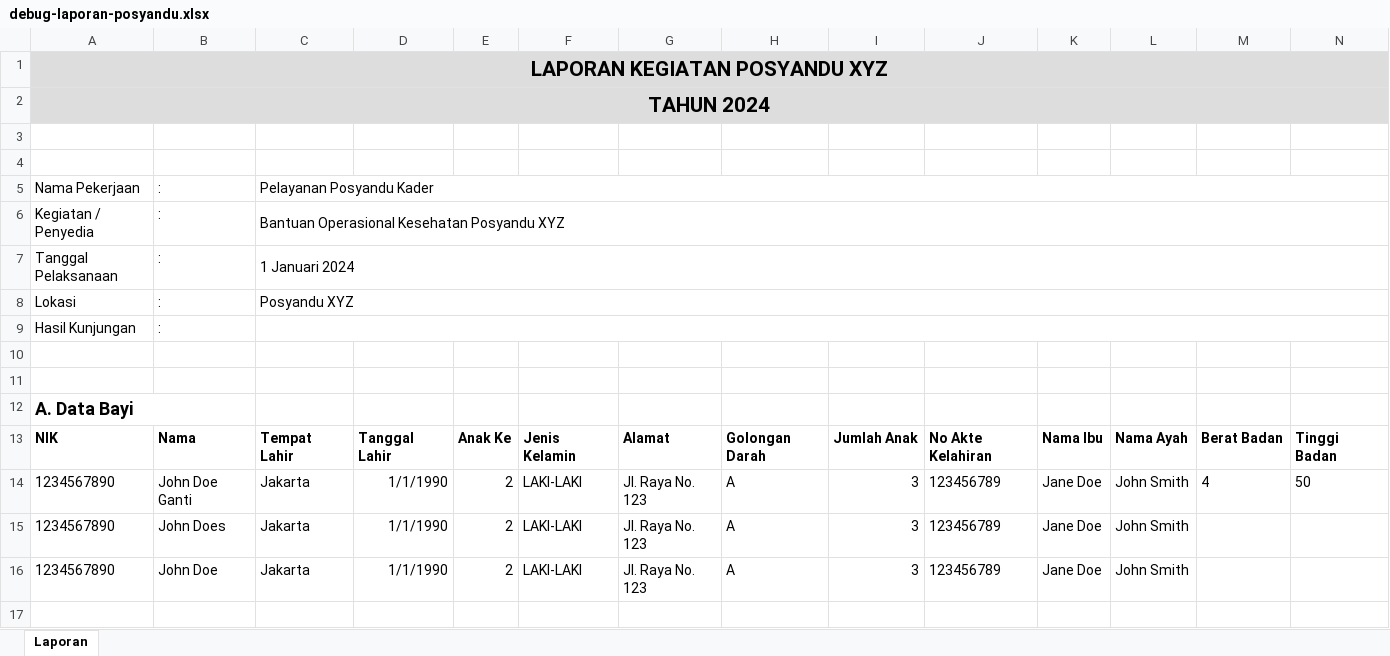
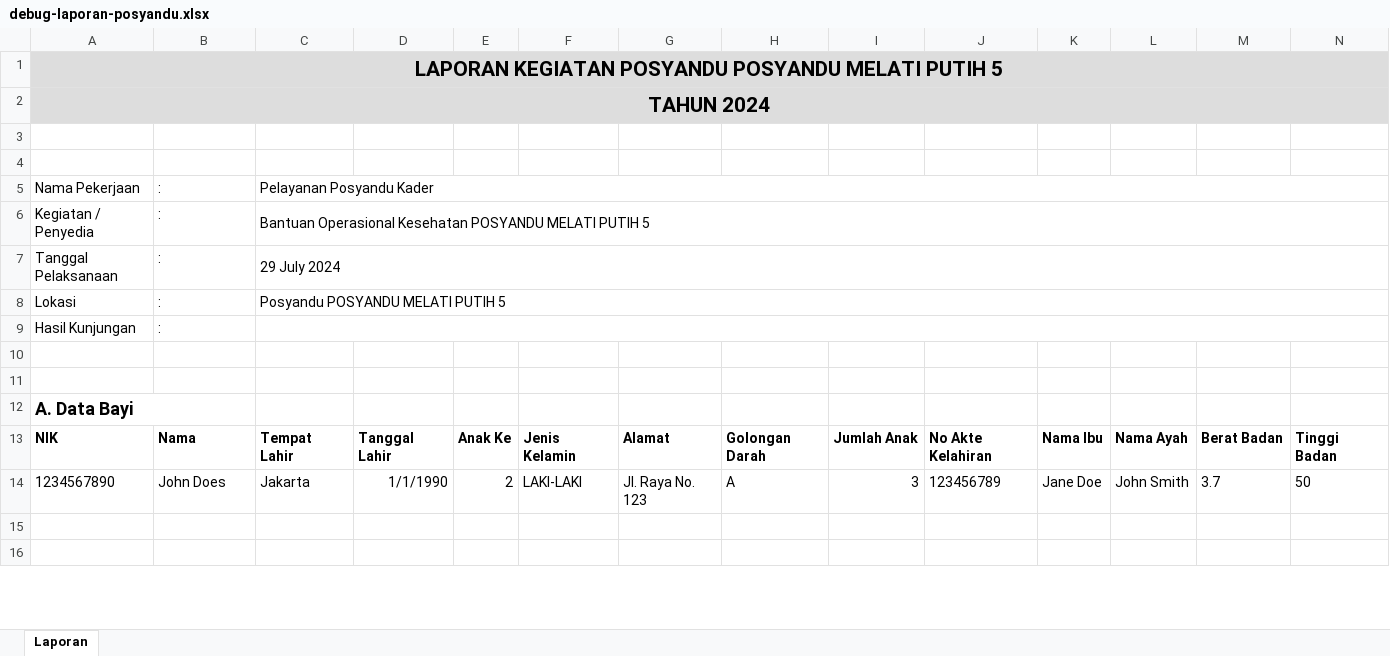
Before and after one commit to Arcaz22/iposyandu, an Excel workbook: debug-laporan-posyandu.xlsx, sheet Laporan, drawn as a sheet; only a part is shown; the shorter side is filled out with more unchanged rows; values as stored, in another font and other column widths than the file's, no borders; rows hold the shown columns only; the diff names each change by its address in the sheet, - before the commit and + after, or states it on an @@ line.

```diff
--- a/debug-laporan-posyandu.xlsx (sheet Laporan)
+++ b/debug-laporan-posyandu.xlsx (sheet Laporan)
-A1: LAPORAN KEGIATAN POSYANDU XYZ
+A1: LAPORAN KEGIATAN POSYANDU POSYANDU MELATI PUTIH 5
-C6: …Operasional Kesehatan Posyandu XYZ
+C6: …Operasional Kesehatan POSYANDU MELATI PUTIH 5
-C7: 1 Januari 2024
+C7: 29 July 2024
-C8: Posyandu XYZ
+C8: Posyandu POSYANDU MELATI PUTIH 5
-B14: John Doe Ganti
+B14: John Does
-M14: 4
+M14: 3.7
-row 15: 1234567890 | John Does | Jakarta | 1/1/1990 | 2 | LAKI-LAKI | Jl. Raya No. 123 | A | 3 | 123456789 | Jane Doe | John Smith
-row 16: 1234567890 | John Doe | Jakarta | 1/1/1990 | 2 | LAKI-LAKI | Jl. Raya No. 123 | A | 3 | 123456789 | Jane Doe | John Smith
```
Also changed, not shown: 9 other files.
